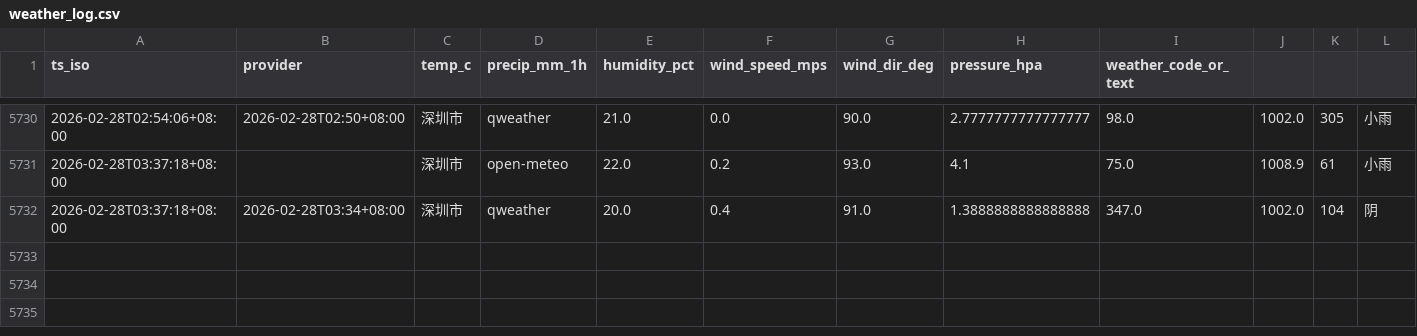
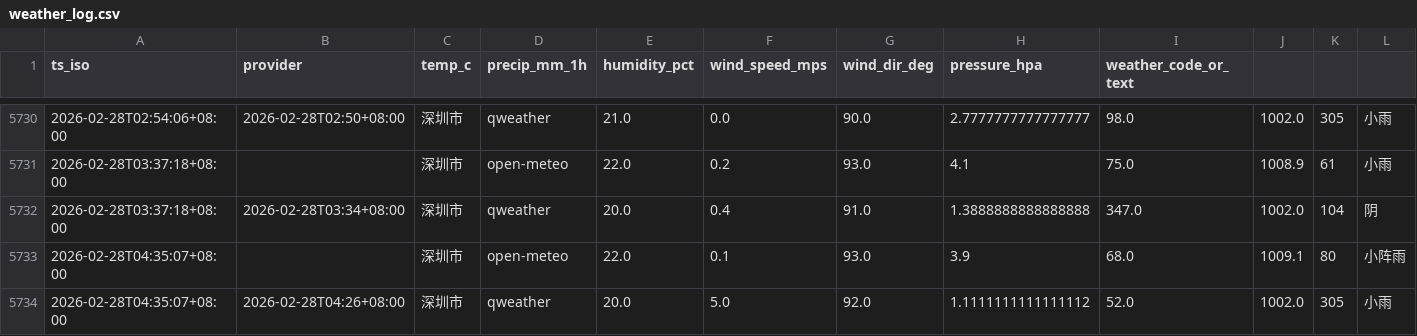
Before and after one commit to INKXXXXYY/shenzhen-weather-collector, a CSV file: weather_log.csv, drawn as a sheet; only a part is shown, gaps mark what is left out.

```diff
--- a/weather_log.csv
+++ b/weather_log.csv
@@ -5732 +5732,3 @@ ts_iso,provider,temp_c,precip_mm_1h,humidity_pct,wind_speed_mps,wind_dir_deg,pre
 2026-02-28T03:37:18+08:00,2026-02-28T03:34+08:00,深圳市,qweather,20.0,0.4,91.0,1.3888888888888888,347.0,1002.0,104,阴
+2026-02-28T04:35:07+08:00,,深圳市,open-meteo,22.0,0.1,93.0,3.9,68.0,1009.1,80,小阵雨
+2026-02-28T04:35:07+08:00,2026-02-28T04:26+08:00,深圳市,qweather,20.0,5.0,92.0,1.1111111111111112,52.0,1002.0,305,小雨
```
